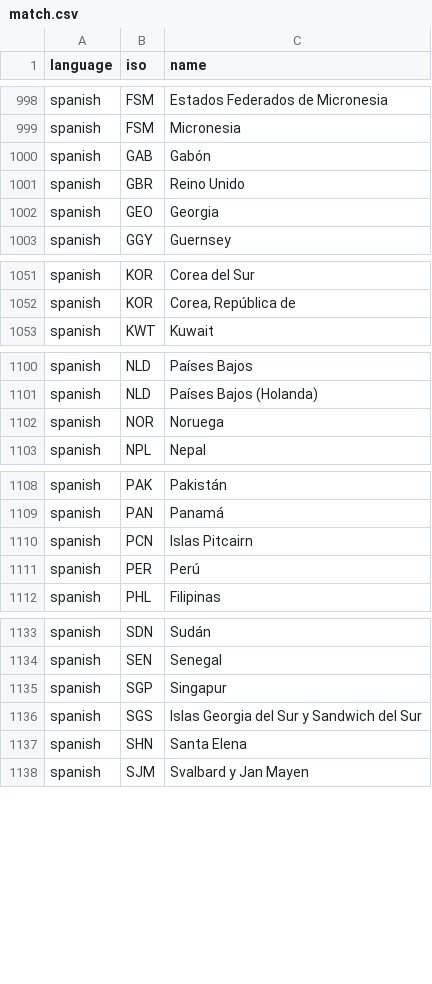
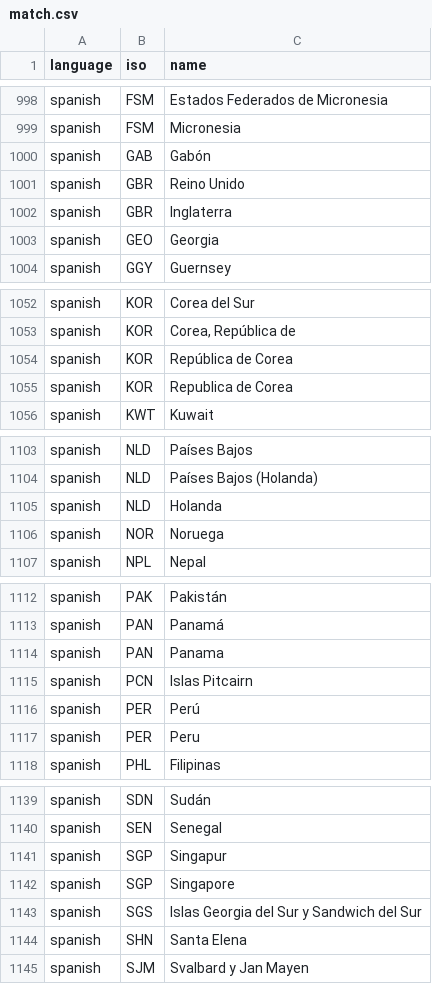
Before and after one commit to carolinebastian/matchcountry, a CSV file: inst/extdata/match.csv, drawn as a sheet; only a part is shown, gaps mark what is left out; the diff covers the shown part only; the diff names each change by its address in the sheet, - before the commit and + after, or states it on an @@ line.

Commit message:
Additional Spanish names

```diff
--- a/inst/extdata/match.csv
+++ b/inst/extdata/match.csv
+row 1002: spanish | GBR | Inglaterra
+row 1054: spanish | KOR | República de Corea
+row 1055: spanish | KOR | Republica de Corea
+row 1105: spanish | NLD | Holanda
+row 1114: spanish | PAN | Panama
+row 1117: spanish | PER | Peru
+row 1142: spanish | SGP | Singapore
```
Also changed, not shown: 2 added rows and 4 edited cells elsewhere in this file.
